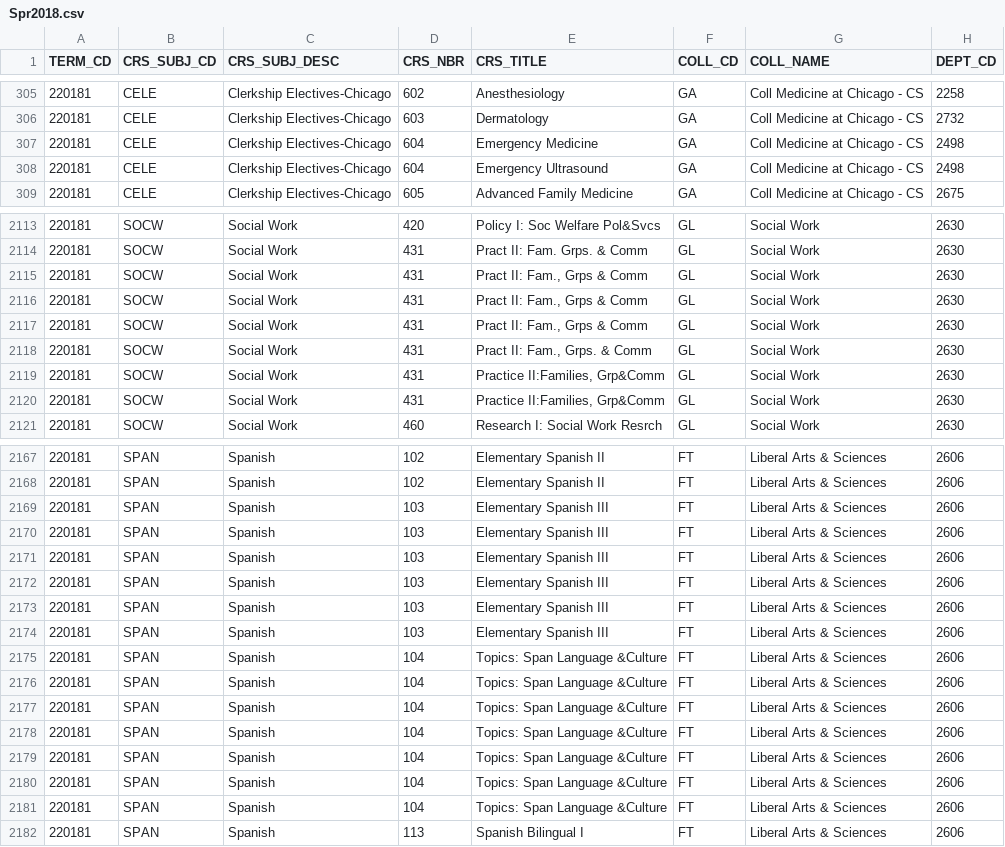
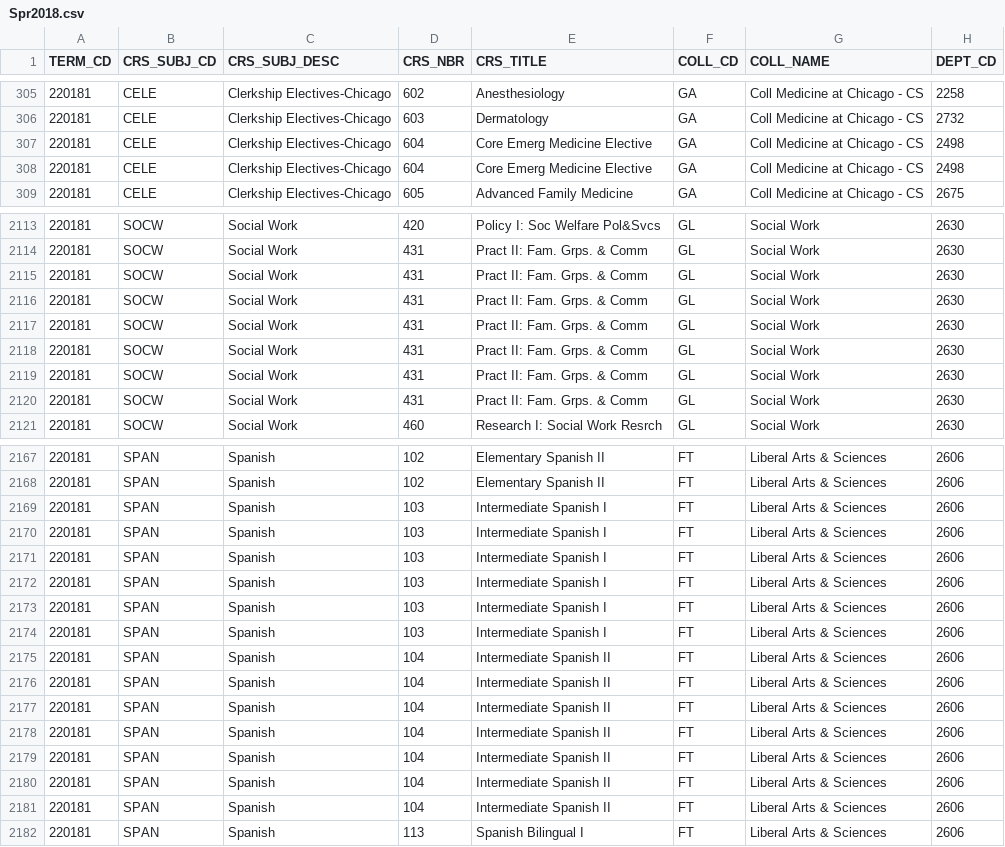
Before and after one commit to shalin2000/UGPWebApp, a CSV file: UGPWebApp/src/main/client/src/CSVData/Spr2018.csv, drawn as a sheet; only a part is shown, gaps mark what is left out; the diff covers the shown part only; the diff names each change by its address in the sheet, - before the commit and + after, or states it on an @@ line.

```diff
--- a/UGPWebApp/src/main/client/src/CSVData/Spr2018.csv
+++ b/UGPWebApp/src/main/client/src/CSVData/Spr2018.csv
-E307 (CRS_TITLE): Emergency Medicine
+E307 (CRS_TITLE): Core Emerg Medicine Elective
-E308 (CRS_TITLE): Emergency Ultrasound
+E308 (CRS_TITLE): Core Emerg Medicine Elective
-E2115:E2117 (CRS_TITLE): Pract II: Fam., Grps & Comm
+E2115:E2117 (CRS_TITLE): Pract II: Fam. Grps. & Comm
-E2118 (CRS_TITLE): Pract II: Fam., Grps. & Comm
+E2118 (CRS_TITLE): Pract II: Fam. Grps. & Comm
-E2119:E2120 (CRS_TITLE): Practice II:Families, Grp&Comm
+E2119:E2120 (CRS_TITLE): Pract II: Fam. Grps. & Comm
-E2169:E2174 (CRS_TITLE): Elementary Spanish III
+E2169:E2174 (CRS_TITLE): Intermediate Spanish I
-E2175:E2181 (CRS_TITLE): Topics: Span Language &Culture
+E2175:E2181 (CRS_TITLE): Intermediate Spanish II
```
Also changed, not shown: 39 edited cells elsewhere in this file, UGPWebApp/src/main/client/src/CSVData/Spr2010.csv, UGPWebApp/src/main/client/src/CSVData/Spr2014.csv, 8 other files.
